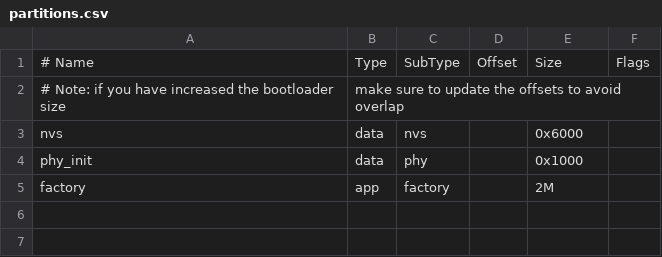
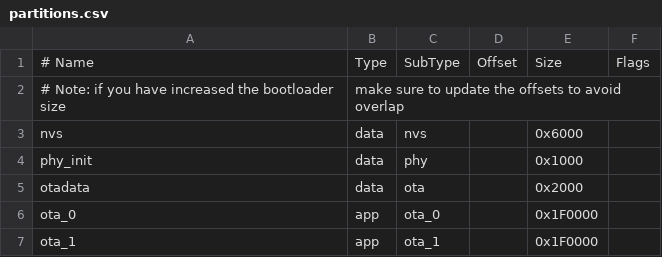
Before and after one commit to LaurisK/wifi_Tank, a CSV file: wifi_Tank/partitions.csv, drawn as a sheet.

```diff
--- a/wifi_Tank/partitions.csv
+++ b/wifi_Tank/partitions.csv
@@ -4,2 +4,4 @@ nvs,      data, nvs,     ,        0x6000,
 phy_init, data, phy,     ,        0x1000,
-factory,  app,  factory, ,        2M,
+otadata,  data, ota,     ,        0x2000,
+ota_0,    app,  ota_0,   ,        0x1F0000,
+ota_1,    app,  ota_1,   ,        0x1F0000,
```
Also changed, not shown: 5 other files.
